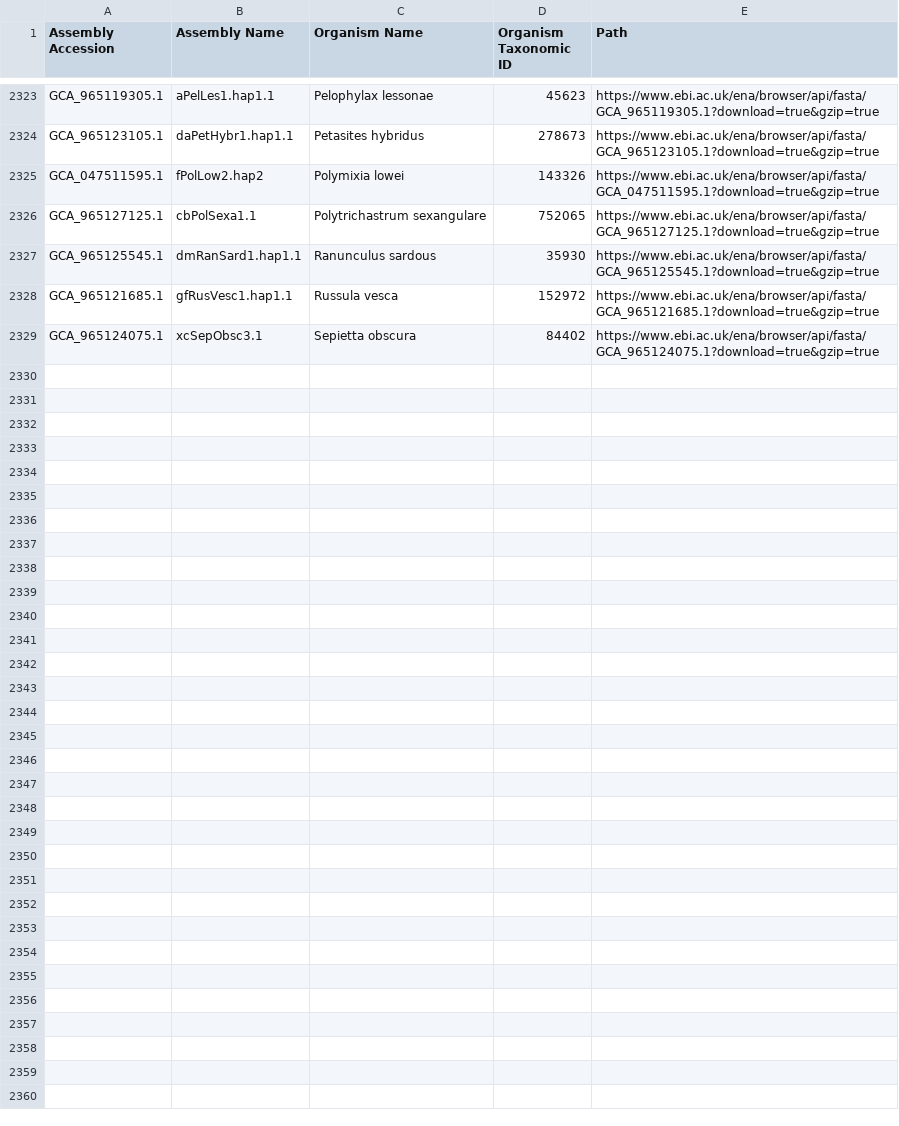
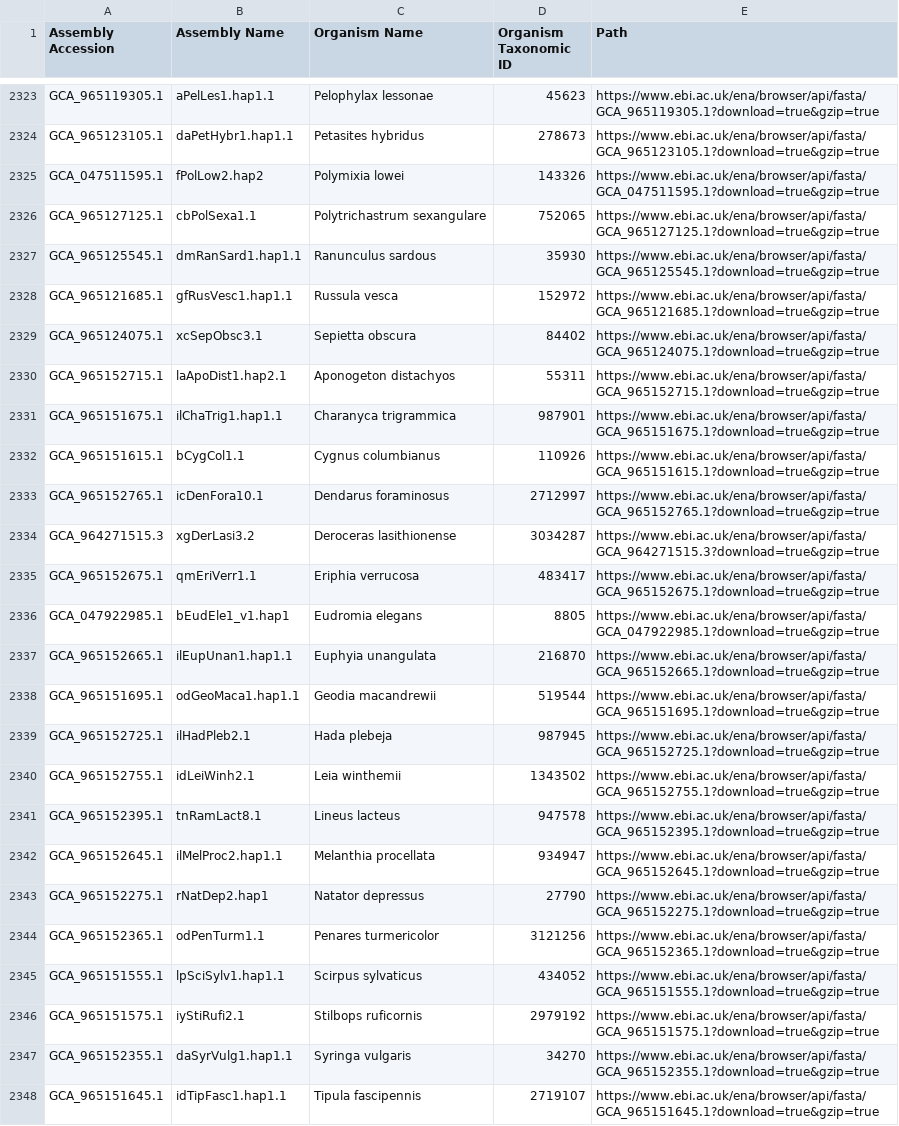
Before and after one commit to guigolab/bioproject-genome-tracker, a TSV file: matrices/assemblies.tsv, drawn as a sheet; only a part is shown, gaps mark what is left out; the diff names each change by its address in the sheet, - before the commit and + after, or states it on an @@ line.

```diff
--- a/matrices/assemblies.tsv
+++ b/matrices/assemblies.tsv
+row 2330: GCA_965152715.1 | laApoDist1.hap2.1 | Aponogeton distachyos | 55311 | https://www.ebi.ac.uk/ena/browser/api/fasta/GCA_965152715.1?download=true&gzip=true
+row 2331: GCA_965151675.1 | ilChaTrig1.hap1.1 | Charanyca trigrammica | 987901 | https://www.ebi.ac.uk/ena/browser/api/fasta/GCA_965151675.1?download=true&gzip=true
+row 2332: GCA_965151615.1 | bCygCol1.1 | Cygnus columbianus | 110926 | https://www.ebi.ac.uk/ena/browser/api/fasta/GCA_965151615.1?download=true&gzip=true
+row 2333: GCA_965152765.1 | icDenFora10.1 | Dendarus foraminosus | 2712997 | https://www.ebi.ac.uk/ena/browser/api/fasta/GCA_965152765.1?download=true&gzip=true
+row 2334: GCA_964271515.3 | xgDerLasi3.2 | Deroceras lasithionense | 3034287 | https://www.ebi.ac.uk/ena/browser/api/fasta/GCA_964271515.3?download=true&gzip=true
+row 2335: GCA_965152675.1 | qmEriVerr1.1 | Eriphia verrucosa | 483417 | https://www.ebi.ac.uk/ena/browser/api/fasta/GCA_965152675.1?download=true&gzip=true
+row 2336: GCA_047922985.1 | bEudEle1_v1.hap1 | Eudromia elegans | 8805 | https://www.ebi.ac.uk/ena/browser/api/fasta/GCA_047922985.1?download=true&gzip=true
+row 2337: GCA_965152665.1 | ilEupUnan1.hap1.1 | Euphyia unangulata | 216870 | https://www.ebi.ac.uk/ena/browser/api/fasta/GCA_965152665.1?download=true&gzip=true
+row 2338: GCA_965151695.1 | odGeoMaca1.hap1.1 | Geodia macandrewii | 519544 | https://www.ebi.ac.uk/ena/browser/api/fasta/GCA_965151695.1?download=true&gzip=true
+row 2339: GCA_965152725.1 | ilHadPleb2.1 | Hada plebeja | 987945 | https://www.ebi.ac.uk/ena/browser/api/fasta/GCA_965152725.1?download=true&gzip=true
+row 2340: GCA_965152755.1 | idLeiWinh2.1 | Leia winthemii | 1343502 | https://www.ebi.ac.uk/ena/browser/api/fasta/GCA_965152755.1?download=true&gzip=true
+row 2341: GCA_965152395.1 | tnRamLact8.1 | Lineus lacteus | 947578 | https://www.ebi.ac.uk/ena/browser/api/fasta/GCA_965152395.1?download=true&gzip=true
+row 2342: GCA_965152645.1 | ilMelProc2.hap1.1 | Melanthia procellata | 934947 | https://www.ebi.ac.uk/ena/browser/api/fasta/GCA_965152645.1?download=true&gzip=true
+row 2343: GCA_965152275.1 | rNatDep2.hap1 | Natator depressus | 27790 | https://www.ebi.ac.uk/ena/browser/api/fasta/GCA_965152275.1?download=true&gzip=true
+row 2344: GCA_965152365.1 | odPenTurm1.1 | Penares turmericolor | 3121256 | https://www.ebi.ac.uk/ena/browser/api/fasta/GCA_965152365.1?download=true&gzip=true
+row 2345: GCA_965151555.1 | lpSciSylv1.hap1.1 | Scirpus sylvaticus | 434052 | https://www.ebi.ac.uk/ena/browser/api/fasta/GCA_965151555.1?download=true&gzip=true
+row 2346: GCA_965151575.1 | iyStiRufi2.1 | Stilbops ruficornis | 2979192 | https://www.ebi.ac.uk/ena/browser/api/fasta/GCA_965151575.1?download=true&gzip=true
+row 2347: GCA_965152355.1 | daSyrVulg1.hap1.1 | Syringa vulgaris | 34270 | https://www.ebi.ac.uk/ena/browser/api/fasta/GCA_965152355.1?download=true&gzip=true
+row 2348: GCA_965151645.1 | idTipFasc1.hap1.1 | Tipula fascipennis | 2719107 | https://www.ebi.ac.uk/ena/browser/api/fasta/GCA_965151645.1?download=true&gzip=true
```
